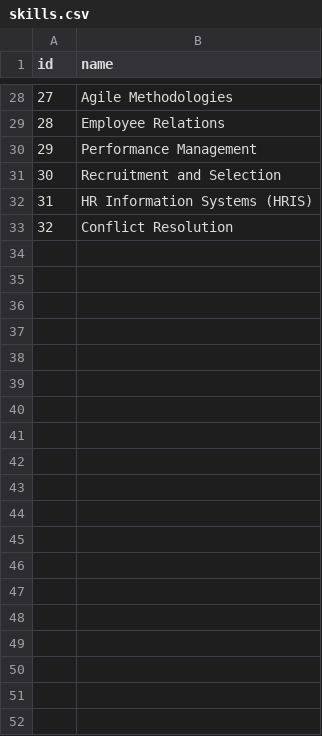
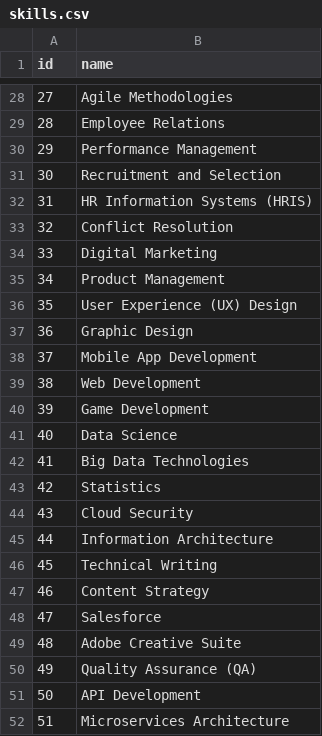
Before and after one commit to meeeraaaa/learningpath, a CSV file: staging/raw/skills.csv, drawn as a sheet; only a part is shown, gaps mark what is left out; the diff covers the shown part only; the diff names each change by its address in the sheet, - before the commit and + after, or states it on an @@ line.

```diff
--- a/staging/raw/skills.csv
+++ b/staging/raw/skills.csv
+row 34: 33 | Digital Marketing
+row 35: 34 | Product Management
+row 36: 35 | User Experience (UX) Design
+row 37: 36 | Graphic Design
+row 38: 37 | Mobile App Development
+row 39: 38 | Web Development
+row 40: 39 | Game Development
+row 41: 40 | Data Science
+row 42: 41 | Big Data Technologies
+row 43: 42 | Statistics
+row 44: 43 | Cloud Security
+row 45: 44 | Information Architecture
+row 46: 45 | Technical Writing
+row 47: 46 | Content Strategy
+row 48: 47 | Salesforce
+row 49: 48 | Adobe Creative Suite
+row 50: 49 | Quality Assurance (QA)
+row 51: 50 | API Development
+row 52: 51 | Microservices Architecture
```
Also changed, not shown: 19 added rows and 1 edited cell elsewhere in this file, staging/raw/course_skills.csv, staging/raw/courses.csv, 20 other files.
